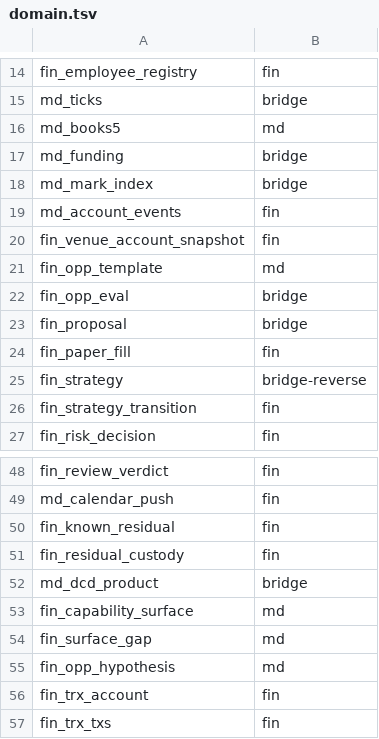
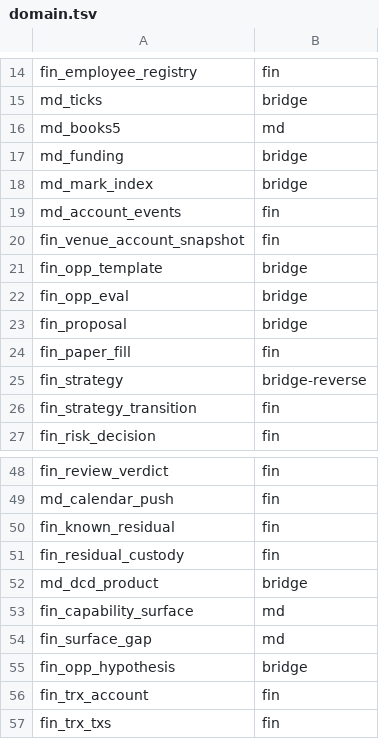
Before and after one commit to myfxlogs/o, a TSV file: migrations/domain.tsv, drawn as a sheet; only a part is shown, gaps mark what is left out.

```diff
--- a/migrations/domain.tsv
+++ b/migrations/domain.tsv
@@ -20,3 +20,3 @@ md_account_events	fin
 fin_venue_account_snapshot	fin
-fin_opp_template	md
+fin_opp_template	bridge
 fin_opp_eval	bridge
@@ -54,3 +54,3 @@ fin_capability_surface	md
 fin_surface_gap	md
-fin_opp_hypothesis	md
+fin_opp_hypothesis	bridge
 fin_trx_account	fin
```
Also changed, not shown: 9 other files.
